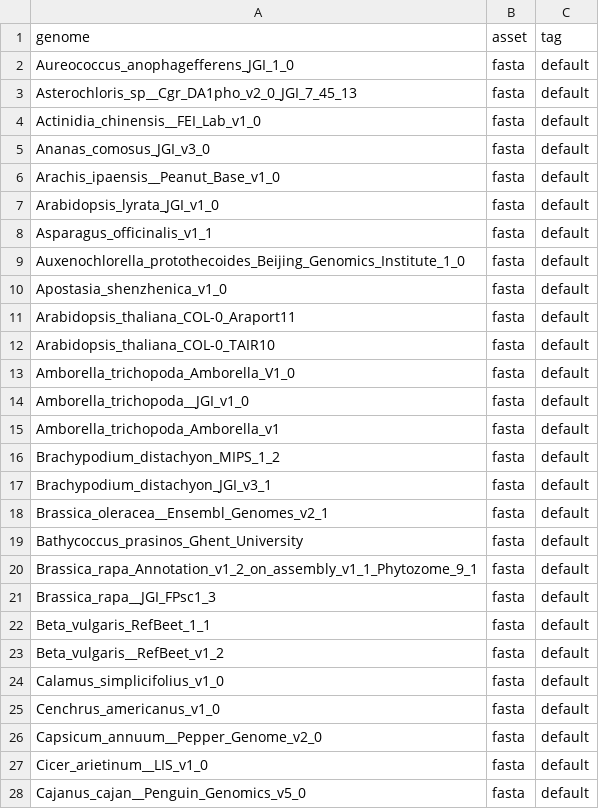
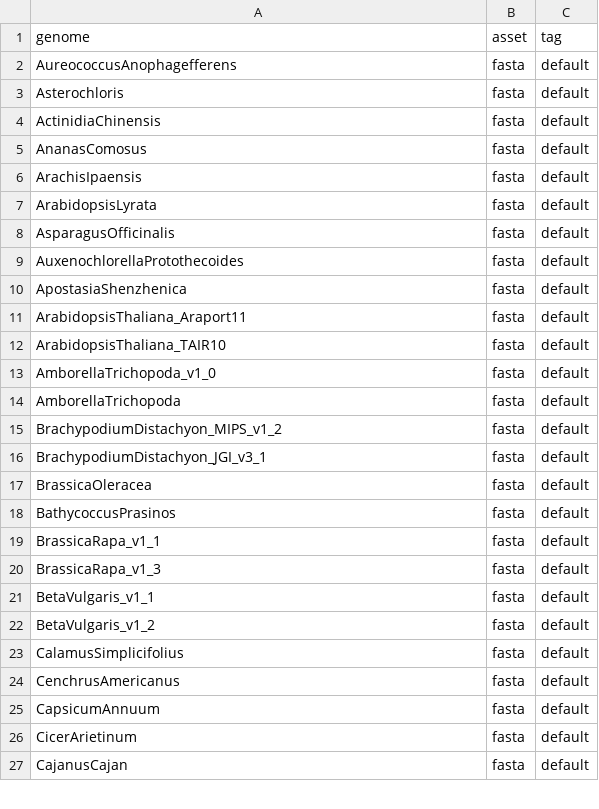
Before and after one commit to refgenie/plantref, a CSV file: asset_pep/assets.csv, drawn as a sheet; only a part is shown; the diff covers the shown part only.

```diff
--- a/asset_pep/assets.csv
+++ b/asset_pep/assets.csv
@@ -1,28 +1,27 @@
 genome,asset,tag
-Aureococcus_anophagefferens_JGI_1_0,fasta,default
-Asterochloris_sp__Cgr_DA1pho_v2_0_JGI_7_45_13,fasta,default
-Actinidia_chinensis__FEI_Lab_v1_0,fasta,default
-Ananas_comosus_JGI_v3_0,fasta,default
-Arachis_ipaensis__Peanut_Base_v1_0,fasta,default
-Arabidopsis_lyrata_JGI_v1_0,fasta,default
-Asparagus_officinalis_v1_1,fasta,default
-Auxenochlorella_protothecoides_Beijing_Genomics_Institute_1_0,fasta,default
-Apostasia_shenzhenica_v1_0,fasta,default
-Arabidopsis_thaliana_COL-0_Araport11,fasta,default
-Arabidopsis_thaliana_COL-0_TAIR10,fasta,default
-Amborella_trichopoda_Amborella_V1_0,fasta,default
-Amborella_trichopoda__JGI_v1_0,fasta,default
-Amborella_trichopoda_Amborella_v1,fasta,default
-Brachypodium_distachyon_MIPS_1_2,fasta,default
-Brachypodium_distachyon_JGI_v3_1,fasta,default
-Brassica_oleracea__Ensembl_Genomes_v2_1,fasta,default
-Bathycoccus_prasinos_Ghent_University,fasta,default
-Brassica_rapa_Annotation_v1_2_on_assembly_v1_1_Phytozome_9_1,fasta,default
-Brassica_rapa__JGI_FPsc1_3,fasta,default
-Beta_vulgaris_RefBeet_1_1,fasta,default
-Beta_vulgaris__RefBeet_v1_2,fasta,default
-Calamus_simplicifolius_v1_0,fasta,default
-Cenchrus_americanus_v1_0,fasta,default
-Capsicum_annuum__Pepper_Genome_v2_0,fasta,default
-Cicer_arietinum__LIS_v1_0,fasta,default
-Cajanus_cajan__Penguin_Genomics_v5_0,fasta,default
+AureococcusAnophagefferens,fasta,default
+Asterochloris,fasta,default
+ActinidiaChinensis,fasta,default
+AnanasComosus,fasta,default
+ArachisIpaensis,fasta,default
+ArabidopsisLyrata,fasta,default
+AsparagusOfficinalis,fasta,default
+AuxenochlorellaProtothecoides,fasta,default
+ApostasiaShenzhenica,fasta,default
+ArabidopsisThaliana_Araport11,fasta,default
+ArabidopsisThaliana_TAIR10,fasta,default
+AmborellaTrichopoda_v1_0,fasta,default
+AmborellaTrichopoda,fasta,default
+BrachypodiumDistachyon_MIPS_v1_2,fasta,default
+BrachypodiumDistachyon_JGI_v3_1,fasta,default
+BrassicaOleracea,fasta,default
+BathycoccusPrasinos,fasta,default
+BrassicaRapa_v1_1,fasta,default
+BrassicaRapa_v1_3,fasta,default
+BetaVulgaris_v1_1,fasta,default
+BetaVulgaris_v1_2,fasta,default
+CalamusSimplicifolius,fasta,default
+CenchrusAmericanus,fasta,default
+CapsicumAnnuum,fasta,default
+CicerArietinum,fasta,default
+CajanusCajan,fasta,default
```
Also changed, not shown: 6 removed rows and 103 edited cells elsewhere in this file, asset_pep/genome_descriptions.csv, asset_pep/recipe_inputs.csv.
